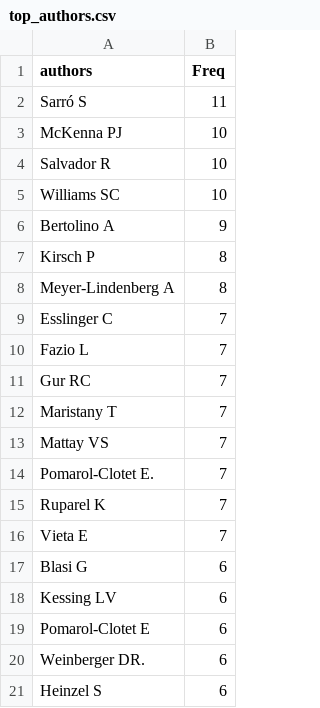
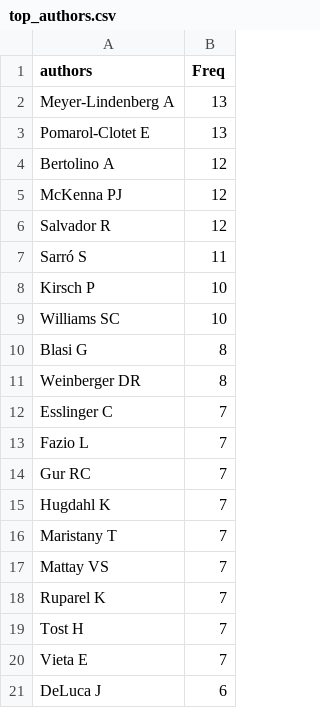
Before and after one commit to aosakwe/assignment, a CSV file: Data/top_authors.csv, drawn as a sheet.

Commit message:
Fixed issue with full stops in author names

```diff
--- a/Data/top_authors.csv
+++ b/Data/top_authors.csv
@@ -1,9 +1,12 @@
 "authors","Freq"
+" Meyer-Lindenberg A",13
+" Pomarol-Clotet E",13
+" Bertolino A",12
+" McKenna PJ",12
+" Salvador R",12
 " Sarró S",11
-" McKenna PJ",10
-" Salvador R",10
+" Kirsch P",10
 " Williams SC",10
-" Bertolino A",9
-" Kirsch P",8
-" Meyer-Lindenberg A",8
+" Blasi G",8
+" Weinberger DR",8
 " Esslinger C",7
@@ -11,11 +14,8 @@
 " Gur RC",7
+" Hugdahl K",7
 " Maristany T",7
 " Mattay VS",7
-" Pomarol-Clotet E.",7
 " Ruparel K",7
+" Tost H",7
 " Vieta E",7
-" Blasi G",6
-" Kessing LV",6
-" Pomarol-Clotet E",6
-" Weinberger DR.",6
-"Heinzel S",6
+" DeLuca J",6
```
Also changed, not shown: 1 other file.
